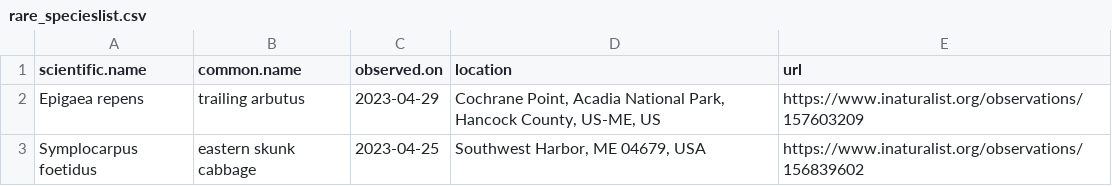
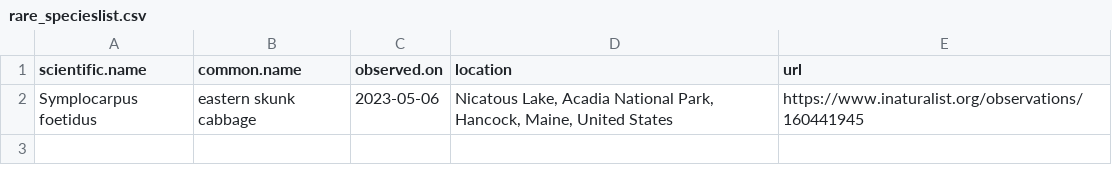
Before and after one commit to Kylelima21/npf_cb_project, a CSV file: email_alerts/outputs/rare_specieslist.csv, drawn as a sheet.

```diff
--- a/email_alerts/outputs/rare_specieslist.csv
+++ b/email_alerts/outputs/rare_specieslist.csv
@@ -1,3 +1,2 @@
 "scientific.name","common.name","observed.on","location","url"
-"Epigaea repens","trailing arbutus",2023-04-29,"Cochrane Point, Acadia National Park, Hancock County, US-ME, US","https://www.inaturalist.org/observations/157603209"
-"Symplocarpus foetidus","eastern skunk cabbage",2023-04-25,"Southwest Harbor, ME 04679, USA","https://www.inaturalist.org/observations/156839602"
+"Symplocarpus foetidus","eastern skunk cabbage",2023-05-06,"Nicatous Lake, Acadia National Park, Hancock, Maine, United States","https://www.inaturalist.org/observations/160441945"
```
Also changed, not shown: email_alerts/outputs/te_specieslist.csv, 1 other file.
